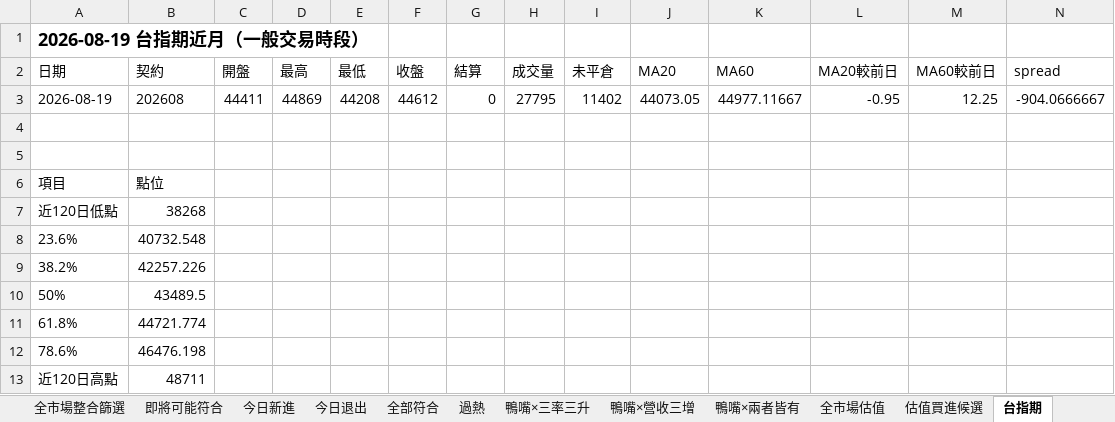
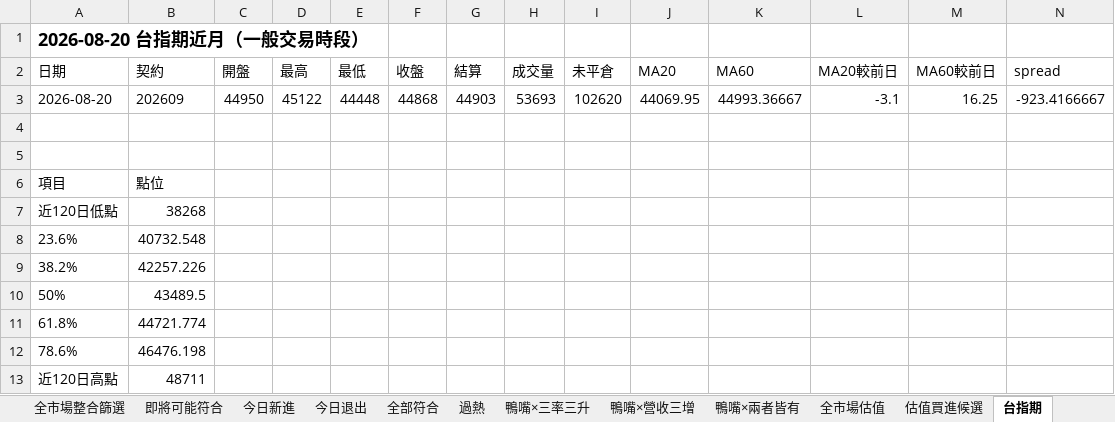
Before and after one commit to jan770610-dot/tw-stock-dashboard-test, an Excel workbook: duck_latest.xlsx, sheet 台指期, drawn as a sheet; only a part is shown; values as stored, in another font and other column widths than the file's, no borders; removed rows and columns are numbered as before the commit, all else as after; rows hold the shown columns only; the diff names each change by its address in the sheet, - before the commit and + after, or states it on an @@ line.

```diff
--- a/duck_latest.xlsx (sheet 台指期)
+++ b/duck_latest.xlsx (sheet 台指期)
-A1 (日期): 2026-08-19 台指期近月（一般交易時段）
+A1 (日期): 2026-08-20 台指期近月（一般交易時段）
-row 3: 2026-08-19 | 202608 | 44411 | 44869 | 44208 | 44612 | 0 | 27795 | 11402 | 44073.05 | 44977.11667 | -0.95 | 12.25 | -904.0666667
+row 3: 2026-08-20 | 202609 | 44950 | 45122 | 44448 | 44868 | 44903 | 53693 | 102620 | 44069.95 | 44993.36667 | -3.1 | 16.25 | -923.4166667
```
Also changed, not shown: sheet 全市場整合篩選, sheet 全部符合, sheet 即將可能符合, sheet 全市場估值, sheet 鴨嘴×營收三增, sheet 過熱, 6 more sheets, rs_latest.xlsx, 3 other files.
